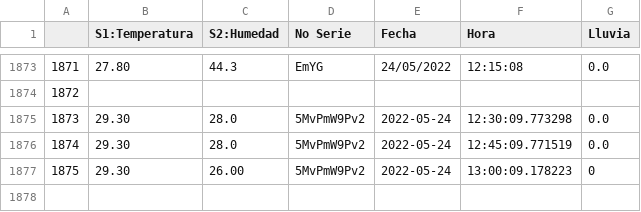
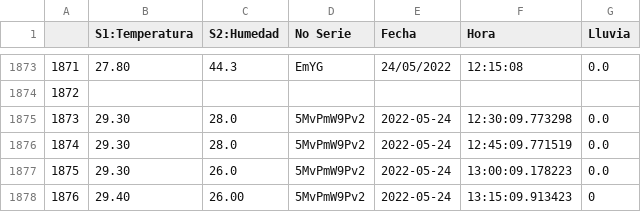
Before and after one commit to darkn-code/ClaseAI-2022, a CSV file: basedatos/datos.csv, drawn as a sheet; only a part is shown, gaps mark what is left out.

Commit message:
Datos Exteriores Alejandro

```diff
--- a/basedatos/datos.csv
+++ b/basedatos/datos.csv
@@ -1876,3 +1876,4 @@
 1874,29.30,28.0,5MvPmW9Pv2,2022-05-24,12:45:09.771519,0.0
-1875,29.30,26.00,5MvPmW9Pv2,2022-05-24,13:00:09.178223,"0
-"
+1875,29.30,26.0,5MvPmW9Pv2,2022-05-24,13:00:09.178223,0.0
+1876,29.40,26.00,5MvPmW9Pv2,2022-05-24,13:15:09.913423,"0
+"
```
